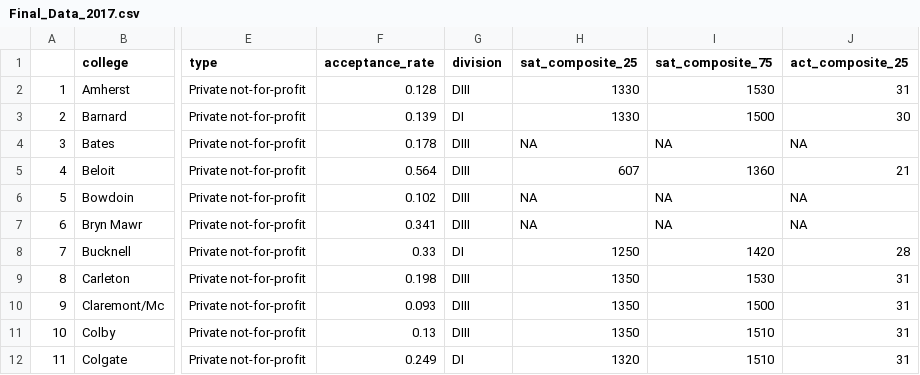
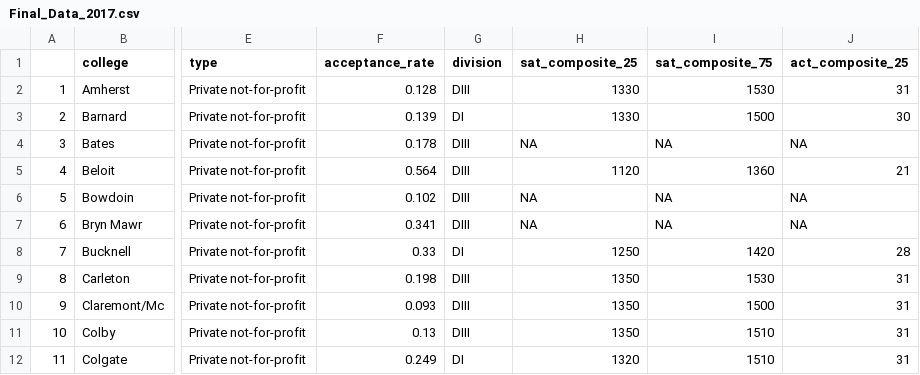
Before and after one commit to jwest954/finalProjectCKJS, a CSV file: hw8-app/Final_Data_2017.csv, drawn as a sheet; only a part is shown, gaps mark what is left out; the diff names each change by its address in the sheet, - before the commit and + after, or states it on an @@ line.

```diff
--- a/hw8-app/Final_Data_2017.csv
+++ b/hw8-app/Final_Data_2017.csv
-H5 (sat_composite_25): 607
+H5 (sat_composite_25): 1120
```
Also changed, not shown: 1 other file.
